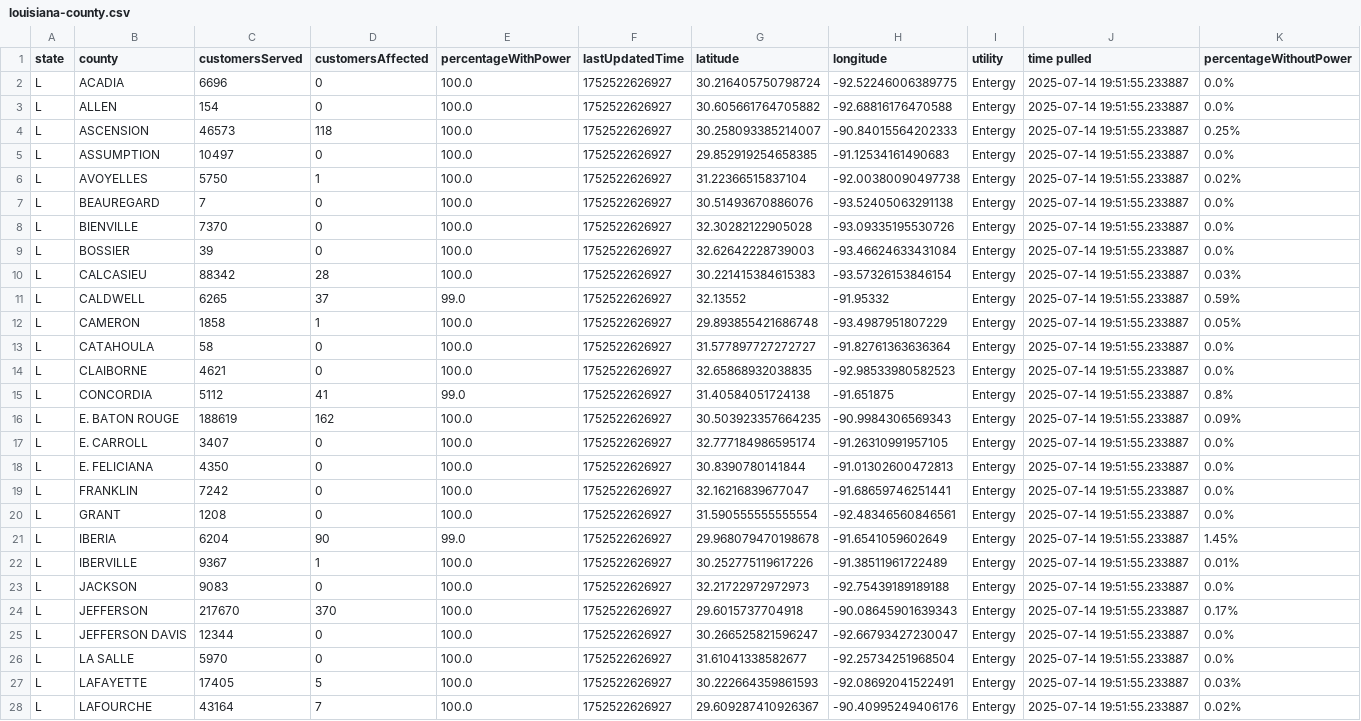
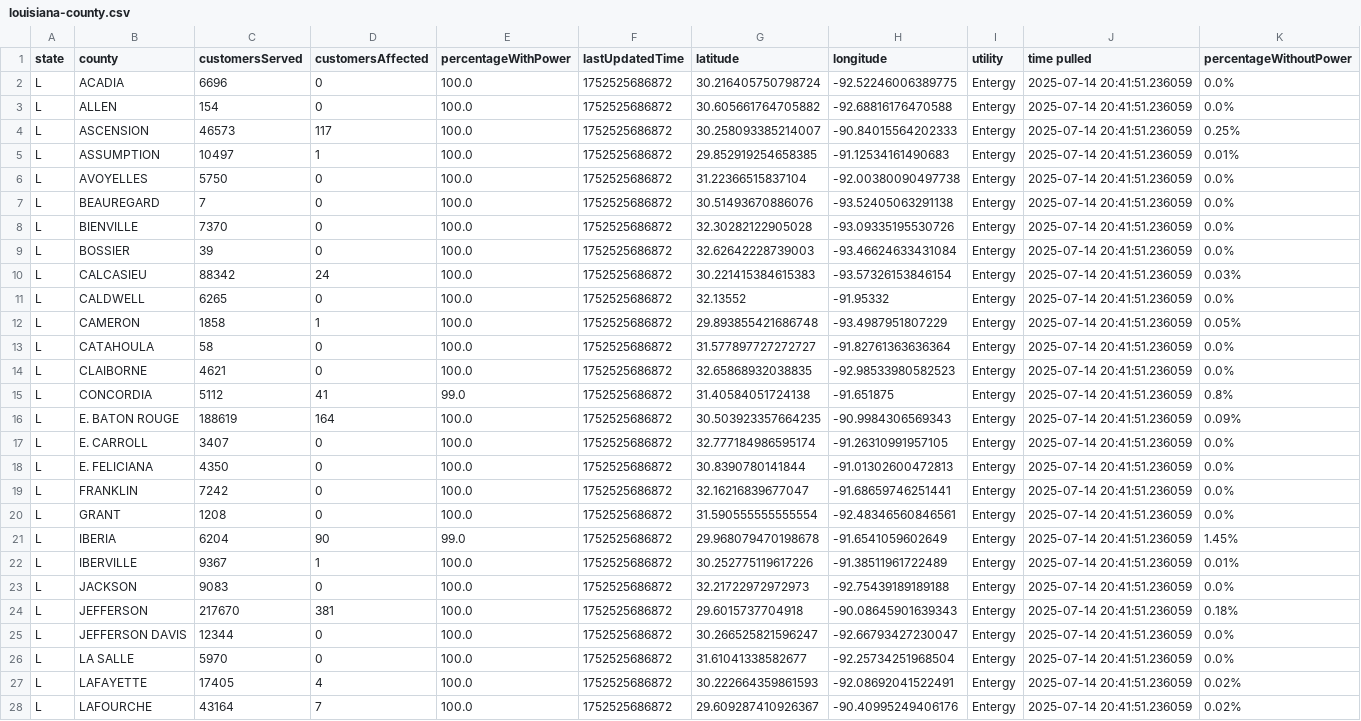
Before and after one commit to sophiaanderson14/entergy-github, a CSV file: louisiana-county.csv, drawn as a sheet; only a part is shown; the diff covers the shown part only; the diff names each change by its address in the sheet, - before the commit and + after, or states it on an @@ line.

```diff
--- a/louisiana-county.csv
+++ b/louisiana-county.csv
-F2:F28 (lastUpdatedTime): 1752522626927
+F2:F28 (lastUpdatedTime): 1752525686872
-J2:J28 (time pulled): 2025-07-14 19:51:55.233887
+J2:J28 (time pulled): 2025-07-14 20:41:51.236059
-D4 (customersAffected): 118
+D4 (customersAffected): 117
-D5 (customersAffected): 0
+D5 (customersAffected): 1
-K5 (percentageWithoutPower): 0.0%
+K5 (percentageWithoutPower): 0.01%
-D6 (customersAffected): 1
+D6 (customersAffected): 0
-K6 (percentageWithoutPower): 0.02%
+K6 (percentageWithoutPower): 0.0%
-D10 (customersAffected): 28
+D10 (customersAffected): 24
-D11 (customersAffected): 37
+D11 (customersAffected): 0
-E11 (percentageWithPower): 99.0
+E11 (percentageWithPower): 100.0
-K11 (percentageWithoutPower): 0.59%
+K11 (percentageWithoutPower): 0.0%
-D16 (customersAffected): 162
+D16 (customersAffected): 164
-D24 (customersAffected): 370
+D24 (customersAffected): 381
-K24 (percentageWithoutPower): 0.17%
+K24 (percentageWithoutPower): 0.18%
-D27 (customersAffected): 5
+D27 (customersAffected): 4
-K27 (percentageWithoutPower): 0.03%
+K27 (percentageWithoutPower): 0.02%
```
Also changed, not shown: 96 edited cells elsewhere in this file, louisiana-zip.csv, mississippi-county.csv, 1 other file.
